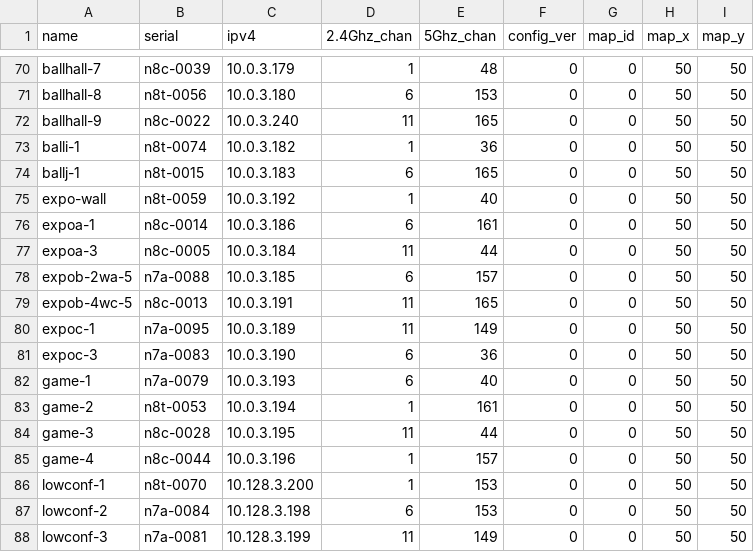
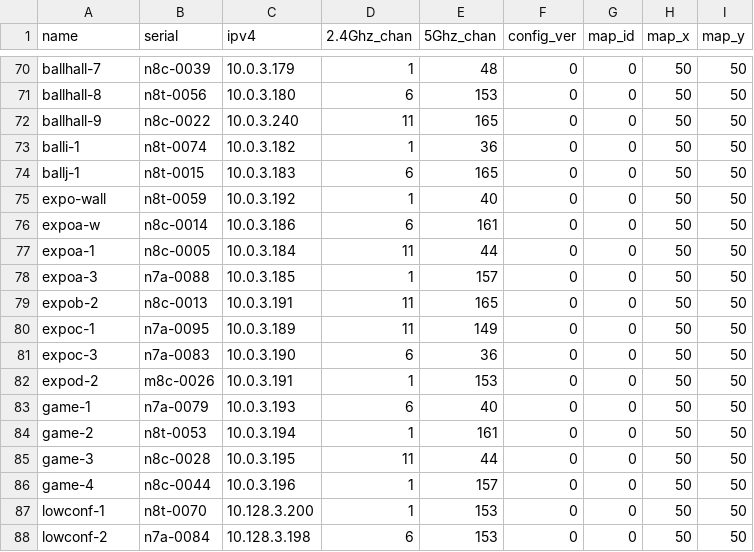
Before and after one commit to socallinuxexpo/scale-network, a CSV file: facts/aps/apuse.csv, drawn as a sheet; only a part is shown, gaps mark what is left out; the shorter side is filled out with more unchanged rows.

Commit message:
renumber expo aps

```diff
--- a/facts/aps/apuse.csv
+++ b/facts/aps/apuse.csv
@@ -75,8 +75,9 @@ ballj-1,n8t-0015,10.0.3.183,6,165,0,0,50,50
 expo-wall,n8t-0059,10.0.3.192,1,40,0,0,50,50
-expoa-1,n8c-0014,10.0.3.186,6,161,0,0,50,50
-expoa-3,n8c-0005,10.0.3.184,11,44,0,0,50,50
-expob-2wa-5,n7a-0088,10.0.3.185,6,157,0,0,50,50
-expob-4wc-5,n8c-0013,10.0.3.191,11,165,0,0,50,50
+expoa-w,n8c-0014,10.0.3.186,6,161,0,0,50,50
+expoa-1,n8c-0005,10.0.3.184,11,44,0,0,50,50
+expoa-3,n7a-0088,10.0.3.185,1,157,0,0,50,50
+expob-2,n8c-0013,10.0.3.191,11,165,0,0,50,50
 expoc-1,n7a-0095,10.0.3.189,11,149,0,0,50,50
 expoc-3,n7a-0083,10.0.3.190,6,36,0,0,50,50
+expod-2,m8c-0026,10.0.3.191,1,153,0,0,50,50
 game-1,n7a-0079,10.0.3.193,6,40,0,0,50,50
```
